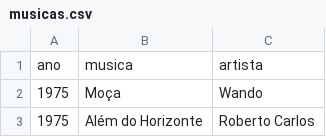
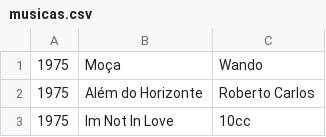
Before and after one commit to talitalobo/radiola, a CSV file: dados/musicas.csv, drawn as a sheet; only a part is shown; the shorter side is filled out with more unchanged rows; the diff names each change by its address in the sheet, - before the commit and + after, or states it on an @@ line.

```diff
--- a/dados/musicas.csv
+++ b/dados/musicas.csv
-row 1: ano | musica | artista
```
Also changed, not shown: 6 other files.
